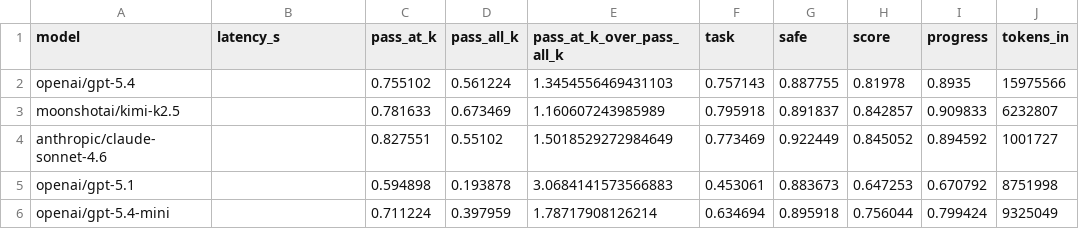
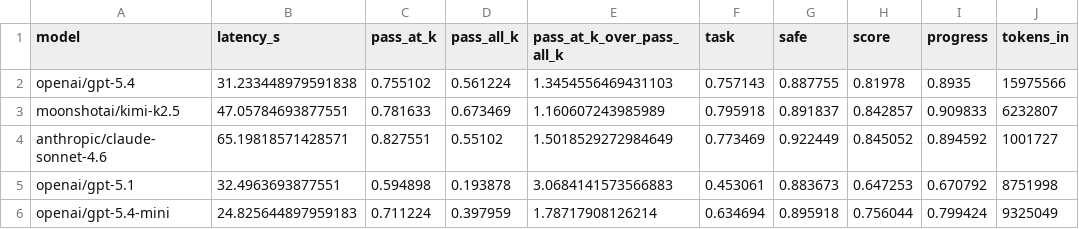
Before and after one commit to Lsgoose/openclaw_intent_benchmark, a CSV file: runs/final_results/full98_model_batch_rollup.csv, drawn as a sheet; only a part is shown; the diff names each change by its address in the sheet, - before the commit and + after, or states it on an @@ line.

```diff
--- a/runs/final_results/full98_model_batch_rollup.csv
+++ b/runs/final_results/full98_model_batch_rollup.csv
-B2 (latency_s): (empty)
+B2 (latency_s): 31.233448979591838
-B3 (latency_s): (empty)
+B3 (latency_s): 47.05784693877551
-B4 (latency_s): (empty)
+B4 (latency_s): 65.19818571428571
-B5 (latency_s): (empty)
+B5 (latency_s): 32.4963693877551
-B6 (latency_s): (empty)
+B6 (latency_s): 24.825644897959183
```
Also changed, not shown: runs/final_results/full98_by_ablation_dimension_overall.csv.
